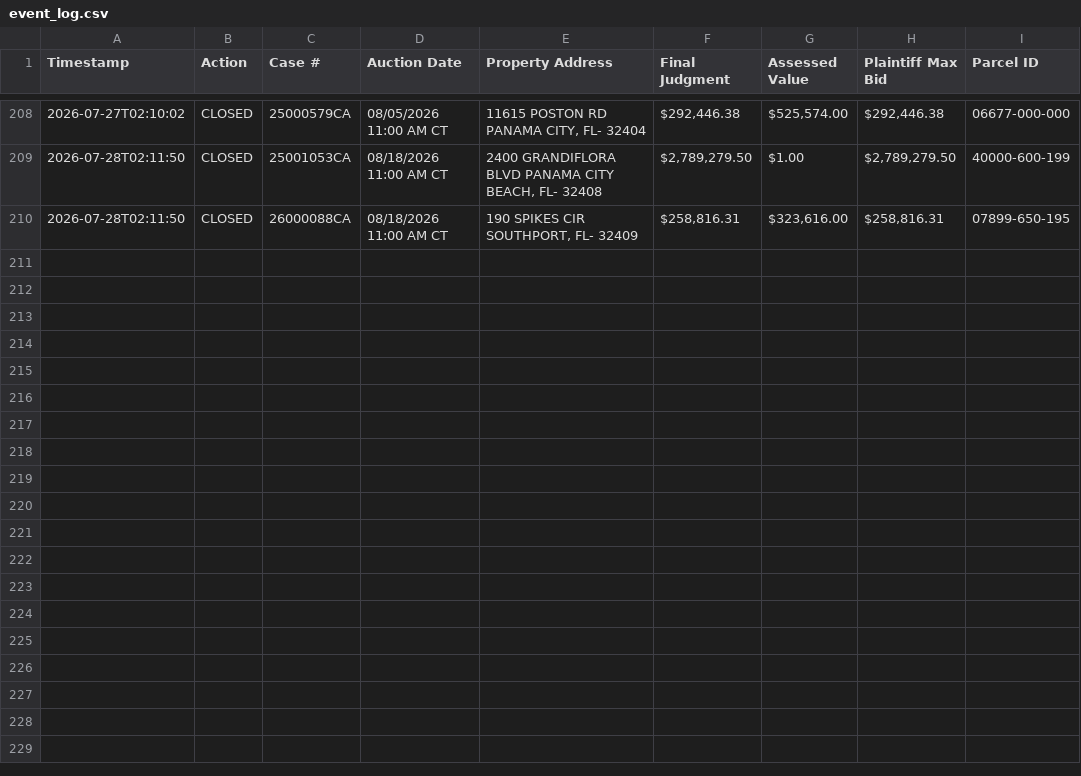
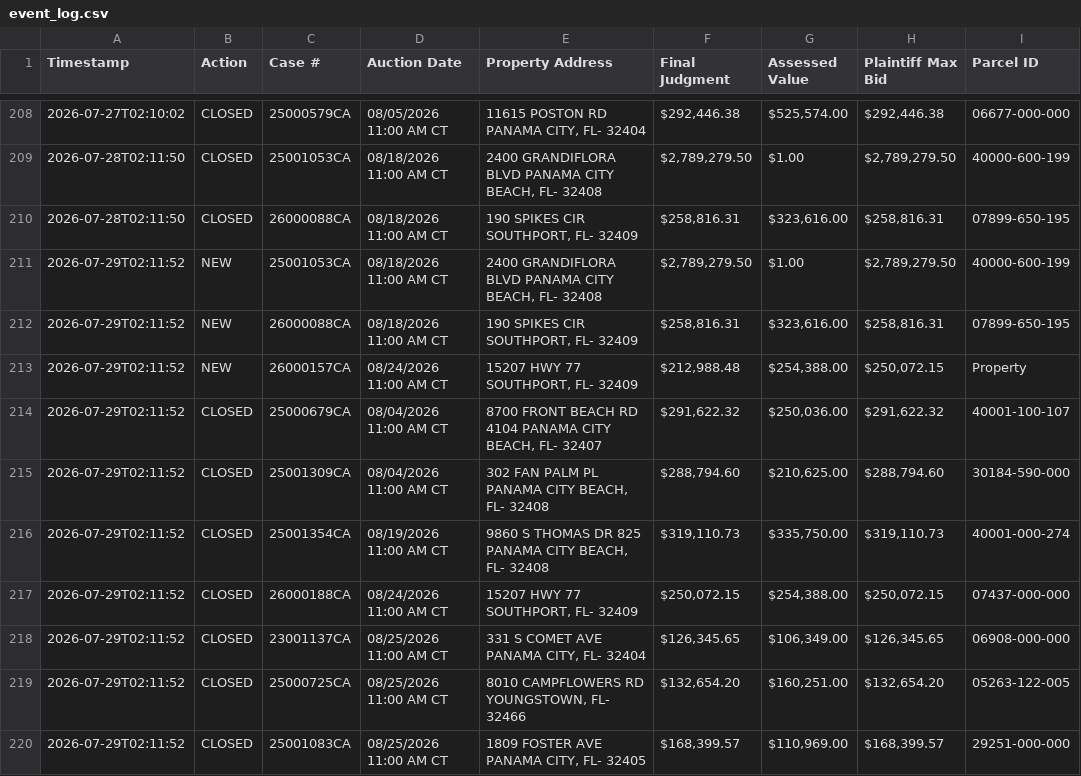
Before and after one commit to figlesias7/realforeclose-bay, a CSV file: data/event_log.csv, drawn as a sheet; only a part is shown, gaps mark what is left out; the diff names each change by its address in the sheet, - before the commit and + after, or states it on an @@ line.

```diff
--- a/data/event_log.csv
+++ b/data/event_log.csv
+row 211: 2026-07-29T02:11:52 | NEW | 25001053CA | 08/18/2026 11:00 AM CT | 2400 GRANDIFLORA BLVD PANAMA CITY BEACH, FL- 32408 | $2,789,279.50 | $1.00 | $2,789,279.50 | 40000-600-199
+row 212: 2026-07-29T02:11:52 | NEW | 26000088CA | 08/18/2026 11:00 AM CT | 190 SPIKES CIR SOUTHPORT, FL- 32409 | $258,816.31 | $323,616.00 | $258,816.31 | 07899-650-195
+row 213: 2026-07-29T02:11:52 | NEW | 26000157CA | 08/24/2026 11:00 AM CT | 15207 HWY 77 SOUTHPORT, FL- 32409 | $212,988.48 | $254,388.00 | $250,072.15 | Property
+row 214: 2026-07-29T02:11:52 | CLOSED | 25000679CA | 08/04/2026 11:00 AM CT | 8700 FRONT BEACH RD 4104 PANAMA CITY BEACH, FL- 32407 | $291,622.32 | $250,036.00 | $291,622.32 | 40001-100-107
+row 215: 2026-07-29T02:11:52 | CLOSED | 25001309CA | 08/04/2026 11:00 AM CT | 302 FAN PALM PL PANAMA CITY BEACH, FL- 32408 | $288,794.60 | $210,625.00 | $288,794.60 | 30184-590-000
+row 216: 2026-07-29T02:11:52 | CLOSED | 25001354CA | 08/19/2026 11:00 AM CT | 9860 S THOMAS DR 825 PANAMA CITY BEACH, FL- 32408 | $319,110.73 | $335,750.00 | $319,110.73 | 40001-000-274
+row 217: 2026-07-29T02:11:52 | CLOSED | 26000188CA | 08/24/2026 11:00 AM CT | 15207 HWY 77 SOUTHPORT, FL- 32409 | $250,072.15 | $254,388.00 | $250,072.15 | 07437-000-000
+row 218: 2026-07-29T02:11:52 | CLOSED | 23001137CA | 08/25/2026 11:00 AM CT | 331 S COMET AVE PANAMA CITY, FL- 32404 | $126,345.65 | $106,349.00 | $126,345.65 | 06908-000-000
+row 219: 2026-07-29T02:11:52 | CLOSED | 25000725CA | 08/25/2026 11:00 AM CT | 8010 CAMPFLOWERS RD YOUNGSTOWN, FL- 32466 | $132,654.20 | $160,251.00 | $132,654.20 | 05263-122-005
+row 220: 2026-07-29T02:11:52 | CLOSED | 25001083CA | 08/25/2026 11:00 AM CT | 1809 FOSTER AVE PANAMA CITY, FL- 32405 | $168,399.57 | $110,969.00 | $168,399.57 | 29251-000-000
```
Also changed, not shown: data/all_seen.csv, 3 other files.
